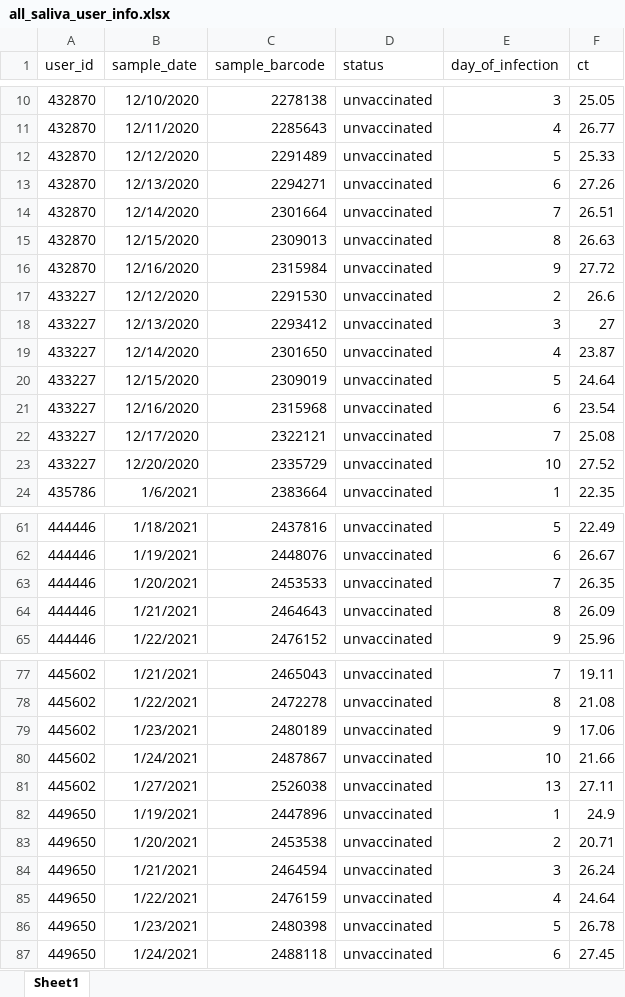
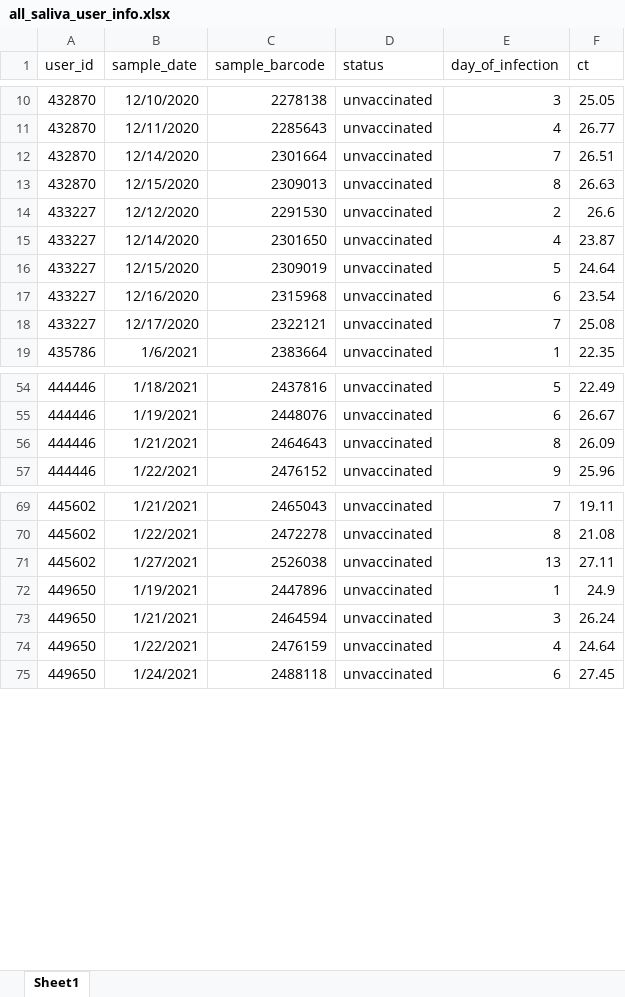
Before and after one commit to BROOKELAB/SARS-CoV-2-within-host-evolution, an Excel workbook: metadata/all_saliva_user_info.xlsx, sheet Sheet1, drawn as a sheet; only a part is shown, gaps mark what is left out; values as stored, in another font and other column widths than the file's, no borders; the diff covers the shown part only; the diff names each change by its address in the sheet, - before the commit and + after, or states it on an @@ line.

Commit message:
updated metadata

```diff
--- a/metadata/all_saliva_user_info.xlsx (sheet Sheet1)
+++ b/metadata/all_saliva_user_info.xlsx (sheet Sheet1)
-row 12: 432870 | 12/12/2020 | 2291489 | unvaccinated | 5 | 25.33
-row 13: 432870 | 12/13/2020 | 2294271 | unvaccinated | 6 | 27.26
-row 16: 432870 | 12/16/2020 | 2315984 | unvaccinated | 9 | 27.72
-row 18: 433227 | 12/13/2020 | 2293412 | unvaccinated | 3 | 27
-row 23: 433227 | 12/20/2020 | 2335729 | unvaccinated | 10 | 27.52
-row 63: 444446 | 1/20/2021 | 2453533 | unvaccinated | 7 | 26.35
-row 79: 445602 | 1/23/2021 | 2480189 | unvaccinated | 9 | 17.06
-row 80: 445602 | 1/24/2021 | 2487867 | unvaccinated | 10 | 21.66
-row 83: 449650 | 1/20/2021 | 2453538 | unvaccinated | 2 | 20.71
-row 86: 449650 | 1/23/2021 | 2480398 | unvaccinated | 5 | 26.78
```
Also changed, not shown: 9 removed rows elsewhere in this sheet, metadata/all_lineages.xlsx, metadata/all_nasal_user_info.xlsx, 10 other files.
